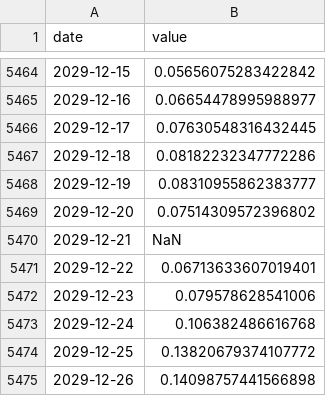
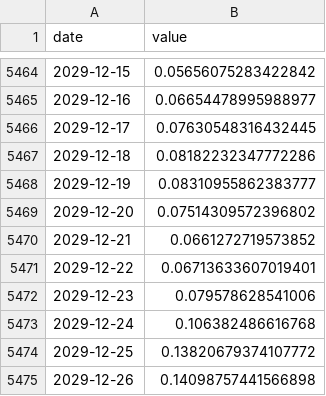
Before and after one commit to NerdMine/serv-data, a CSV file: total-force_2015-2029.csv, drawn as a sheet; only a part is shown, gaps mark what is left out.

Commit message:
Add files via upload

```diff
--- a/total-force_2015-2029.csv
+++ b/total-force_2015-2029.csv
@@ -5469,3 +5469,3 @@ date,value
 2029-12-20,0.07514309572396802
-2029-12-21,NaN
+2029-12-21,0.0661272719573852
 2029-12-22,0.06713633607019401
```
